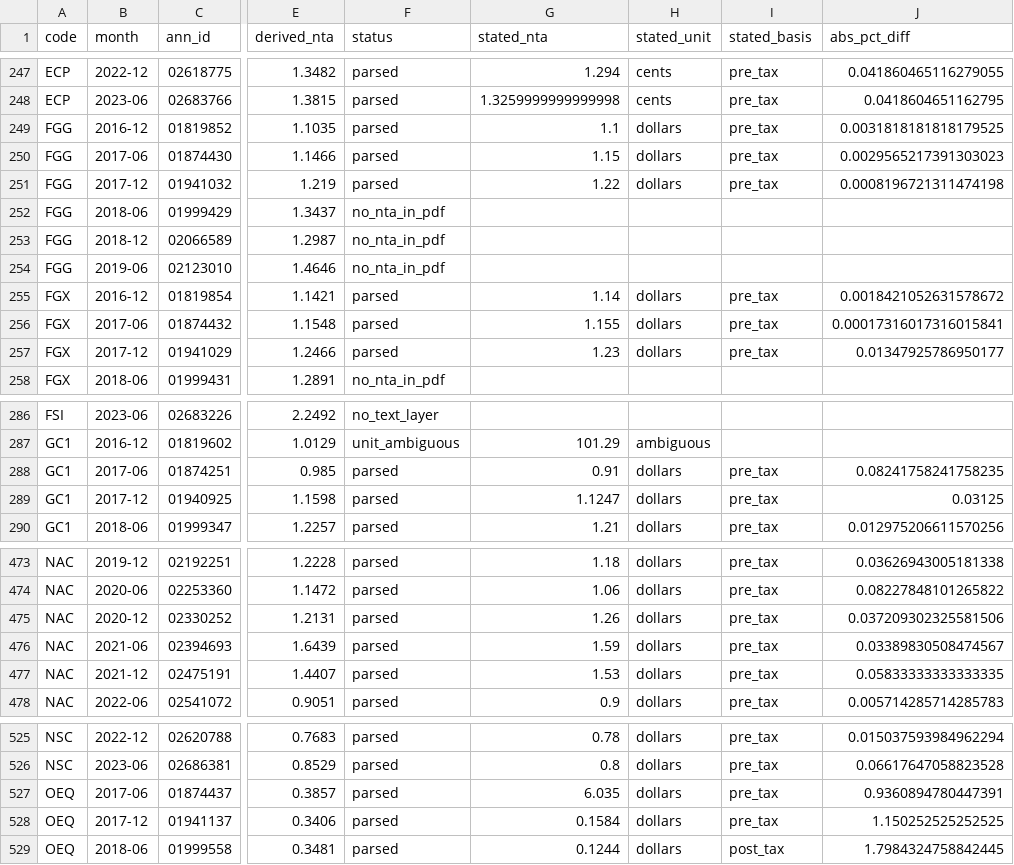
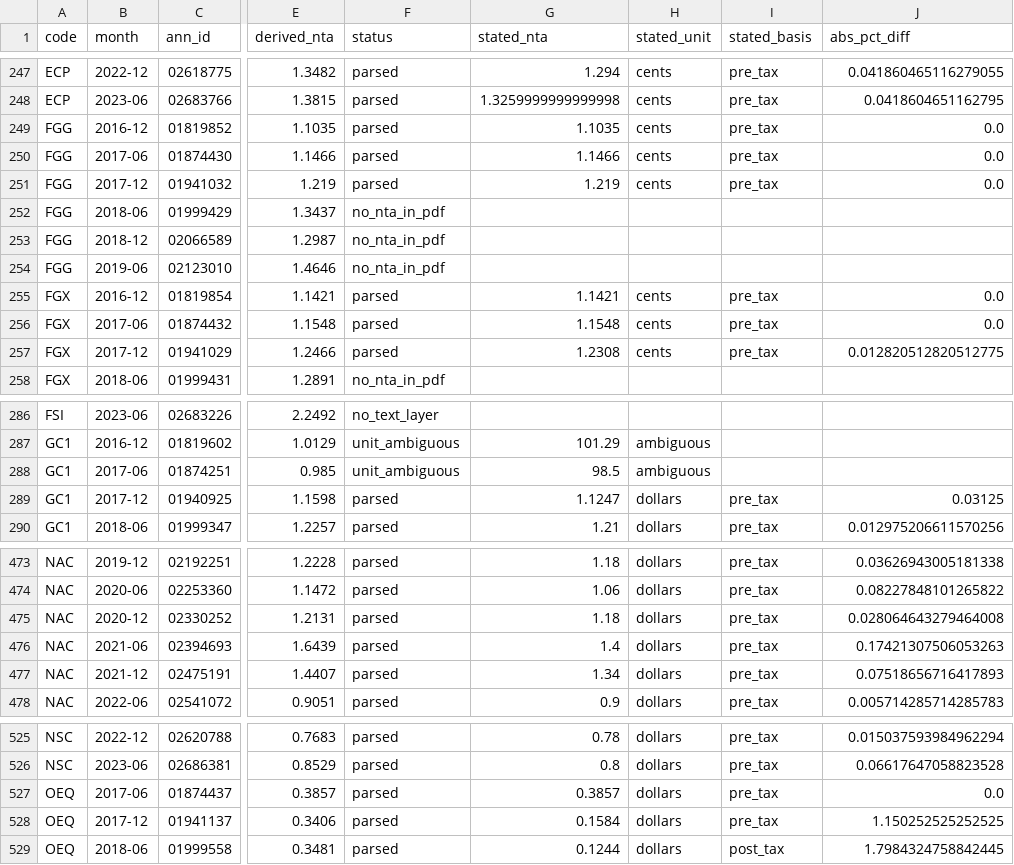
Before and after one commit to hdcapital/cef-research, a CSV file: outputs/au/au_nta_pdf_check.csv, drawn as a sheet; only a part is shown, gaps mark what is left out; the diff names each change by its address in the sheet, - before the commit and + after, or states it on an @@ line.

```diff
--- a/outputs/au/au_nta_pdf_check.csv
+++ b/outputs/au/au_nta_pdf_check.csv
-G249 (stated_nta): 1.1
+G249 (stated_nta): 1.1035
-H249:H251 (stated_unit): dollars
+H249:H251 (stated_unit): cents
-J249 (abs_pct_diff): 0.0031818181818179525
+J249 (abs_pct_diff): 0.0
-G250 (stated_nta): 1.15
+G250 (stated_nta): 1.1466
-J250 (abs_pct_diff): 0.0029565217391303023
+J250 (abs_pct_diff): 0.0
-G251 (stated_nta): 1.22
+G251 (stated_nta): 1.219
-J251 (abs_pct_diff): 0.0008196721311474198
+J251 (abs_pct_diff): 0.0
-G255 (stated_nta): 1.14
+G255 (stated_nta): 1.1421
-H255:H257 (stated_unit): dollars
+H255:H257 (stated_unit): cents
-J255 (abs_pct_diff): 0.0018421052631578672
+J255 (abs_pct_diff): 0.0
-G256 (stated_nta): 1.155
+G256 (stated_nta): 1.1548
-J256 (abs_pct_diff): 0.00017316017316015841
+J256 (abs_pct_diff): 0.0
-G257 (stated_nta): 1.23
+G257 (stated_nta): 1.2308
-J257 (abs_pct_diff): 0.01347925786950177
+J257 (abs_pct_diff): 0.012820512820512775
-F288 (status): parsed
+F288 (status): unit_ambiguous
-G288 (stated_nta): 0.91
+G288 (stated_nta): 98.5
-H288 (stated_unit): dollars
+H288 (stated_unit): ambiguous
-I288 (stated_basis): pre_tax
+I288 (stated_basis): (empty)
-J288 (abs_pct_diff): 0.08241758241758235
+J288 (abs_pct_diff): (empty)
-G475 (stated_nta): 1.26
+G475 (stated_nta): 1.18
-J475 (abs_pct_diff): 0.037209302325581506
+J475 (abs_pct_diff): 0.028064643279464008
-G476 (stated_nta): 1.59
+G476 (stated_nta): 1.4
-J476 (abs_pct_diff): 0.03389830508474567
+J476 (abs_pct_diff): 0.17421307506053263
-G477 (stated_nta): 1.53
+G477 (stated_nta): 1.34
-J477 (abs_pct_diff): 0.05833333333333335
+J477 (abs_pct_diff): 0.07518656716417893
-G527 (stated_nta): 6.035
+G527 (stated_nta): 0.3857
-J527 (abs_pct_diff): 0.9360894780447391
+J527 (abs_pct_diff): 0.0
```
Also changed, not shown: 4 other files.
